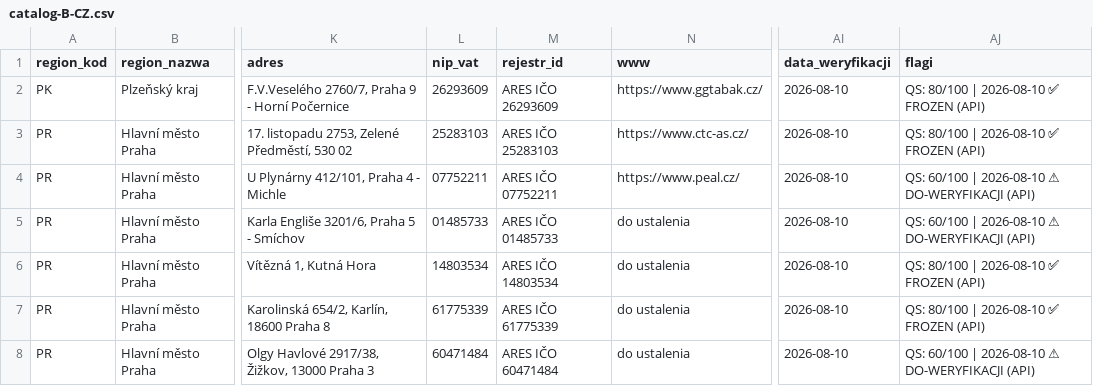
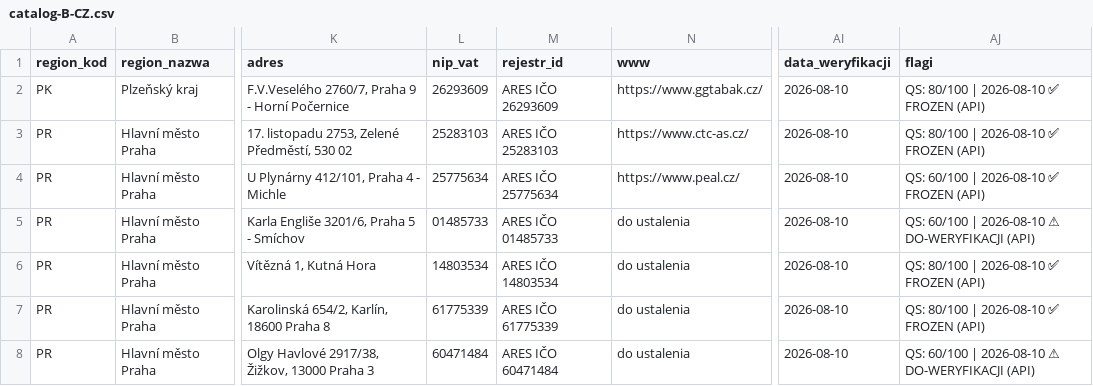
Before and after one commit to ng-net/billszuka, a CSV file: data/Czechy/catalog-B-CZ.csv, drawn as a sheet; only a part is shown, gaps mark what is left out; the diff names each change by its address in the sheet, - before the commit and + after, or states it on an @@ line.

Commit message:
5 fixes: PEAL IČO, l0 Jaccard, verify_run imports, GECO flag
1. data/Czechy/catalog-B-CZ.csv: PEAL IČO 07752211 → 25775634
   (catalog-A had the right one; catalog-B was stale)

2. Re-verify CZ applied new flags:
   - CZ-B-PR-003 PEAL: DO-WERYFIKACJI → FROZEN (jaccard 1.00, real PEAL a.s.)
   - CZ-B-PR-007 GECO: still DO-WERYFIKACJI with jaccard=0.50
     (CSV 'GECO' vs API 'GECO KLEMPIZO s.r.o.' at IČO 60471484 — needs
     data fix: either correct IČO for GECO a.s., or rename to GECO KLEMPIZO)

3. tools/l0_preflight.py:128: same substring bug as the ARES Jaccard fix
   - 'c in a or a in c' substring check
   - Asymmetric LEGAL_TOKENS strip
   - 'any common token' instead of Jaccard threshold
   Now uses Jaccard 0.8 + symmetric LEGAL_TOKENS strip (matches verify_api).
   Catches: 'PEAL' vs 'PEAL Real Estate' (0.33), 'GECO' vs 'GECO KLEMPIZO' (0.50).

4. tools/verify_run.py: narrow except Exception → except ImportError
   on the 3x 'from tools.X import main' calls. Broad except was silently
   swallowing real errors (the docstring on line 47-50 even calls this out
   as the '2026-08-10 incident'). Now ImportError logs ❌ and skips;
   other exceptions still warn but won't be confused with import failures.

5. tests/test_l0_preflight.py: 7 new tests for name_match (76 → 83 total):
   - exact match, PEAL/GECO mismatch (FABRYKAT), FORTIS self-match,
   - LEGAL_TOKENS stripped, empty input, threshold boundary

```diff
--- a/data/Czechy/catalog-B-CZ.csv
+++ b/data/Czechy/catalog-B-CZ.csv
-L4 (nip_vat): 07752211
+L4 (nip_vat): 25775634
-M4 (rejestr_id): ARES IČO 07752211
+M4 (rejestr_id): ARES IČO 25775634
-AJ4 (flagi): QS: 60/100 | 2026-08-10 ⚠ DO-WERYFIKACJI (API)
+AJ4 (flagi): QS: 60/100 | 2026-08-10 ✅ FROZEN (API)
```
Also changed, not shown: 3 other files.
